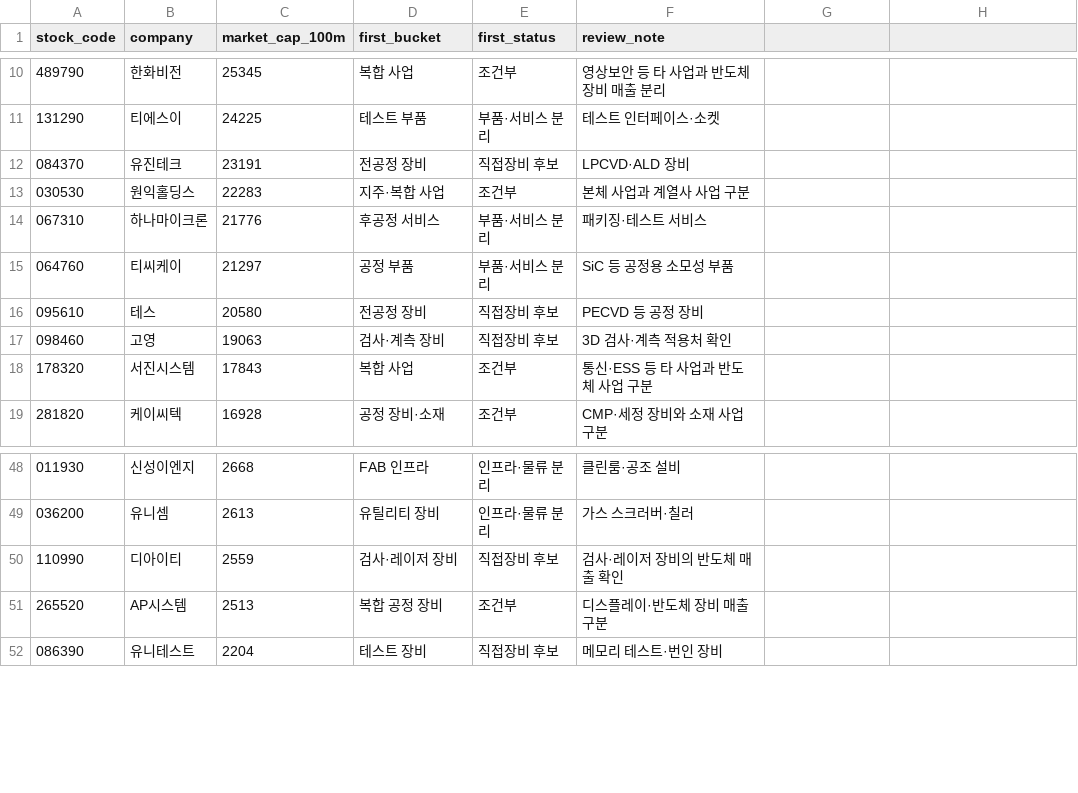
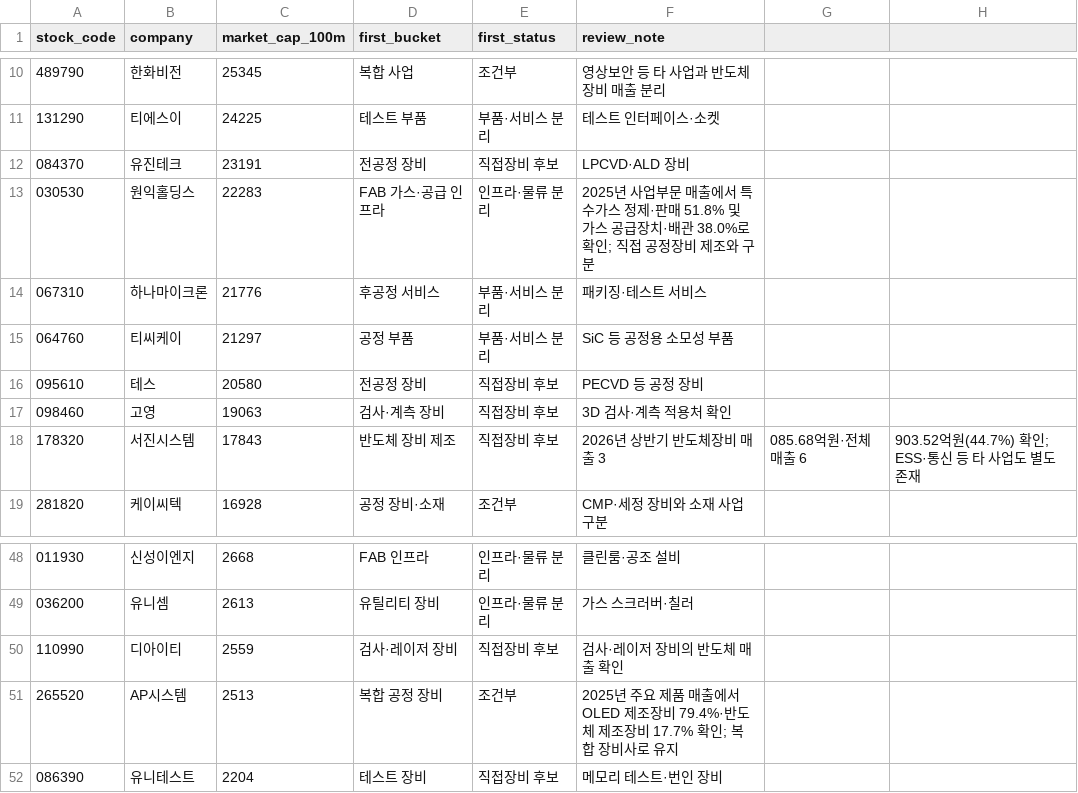
Before and after one commit to captaincatb-web/Sangsaengnews, a CSV file: scripts/semi_equipment_review.csv, drawn as a sheet; only a part is shown, gaps mark what is left out.

Commit message:
Refine candidate review using reported segment revenue evidence

```diff
--- a/scripts/semi_equipment_review.csv
+++ b/scripts/semi_equipment_review.csv
@@ -12,3 +12,3 @@ stock_code,company,market_cap_100m,first_bucket,first_status,review_note
 084370,유진테크,23191,전공정 장비,직접장비 후보,LPCVD·ALD 장비
-030530,원익홀딩스,22283,지주·복합 사업,조건부,본체 사업과 계열사 사업 구분
+030530,원익홀딩스,22283,FAB 가스·공급 인프라,인프라·물류 분리,2025년 사업부문 매출에서 특수가스 정제·판매 51.8% 및 가스 공급장치·배관 38.0%로 확인; 직접 공정장비 제조와 구분
 067310,하나마이크론,21776,후공정 서비스,부품·서비스 분리,패키징·테스트 서비스
@@ -17,3 +17,3 @@ stock_code,company,market_cap_100m,first_bucket,first_status,review_note
 098460,고영,19063,검사·계측 장비,직접장비 후보,3D 검사·계측 적용처 확인
-178320,서진시스템,17843,복합 사업,조건부,통신·ESS 등 타 사업과 반도체 사업 구분
+178320,서진시스템,17843,반도체 장비 제조,직접장비 후보,2026년 상반기 반도체장비 매출 3,085.68억원·전체 매출 6,903.52억원(44.7%) 확인; ESS·통신 등 타 사업도 별도 존재
 281820,케이씨텍,16928,공정 장비·소재,조건부,CMP·세정 장비와 소재 사업 구분
@@ -50,3 +50,3 @@ stock_code,company,market_cap_100m,first_bucket,first_status,review_note
 110990,디아이티,2559,검사·레이저 장비,직접장비 후보,검사·레이저 장비의 반도체 매출 확인
-265520,AP시스템,2513,복합 공정 장비,조건부,디스플레이·반도체 장비 매출 구분
+265520,AP시스템,2513,복합 공정 장비,조건부,2025년 주요 제품 매출에서 OLED 제조장비 79.4%·반도체 제조장비 17.7% 확인; 복합 장비사로 유지
 086390,유니테스트,2204,테스트 장비,직접장비 후보,메모리 테스트·번인 장비
```
